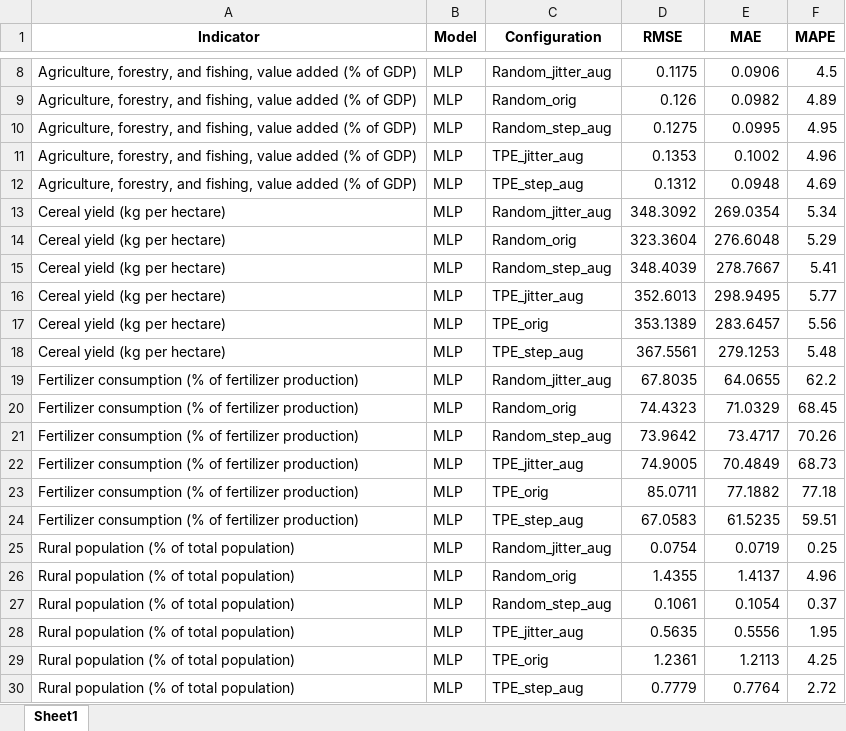
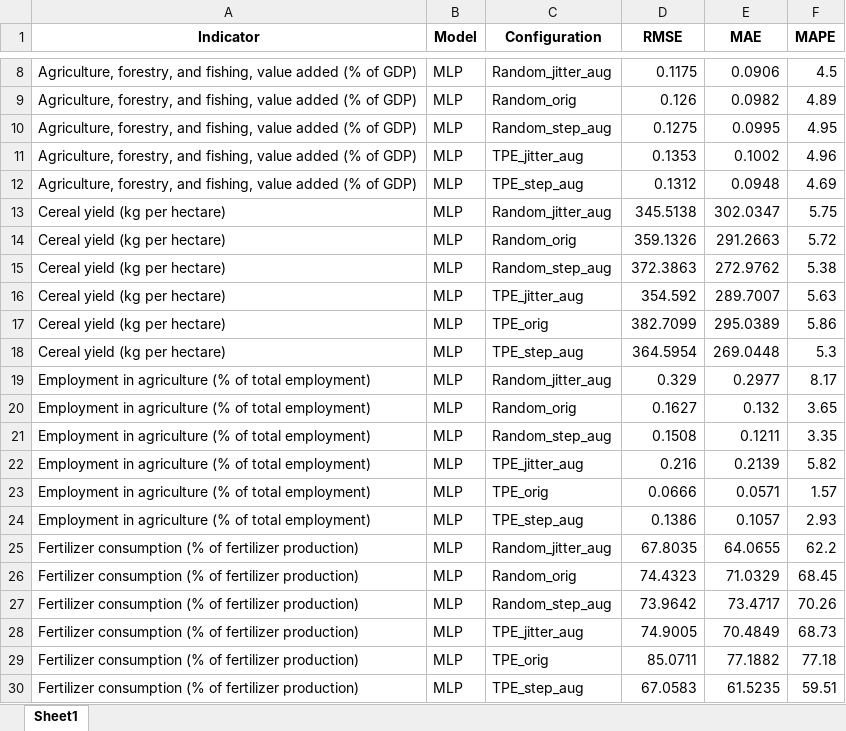
Before and after one commit to ginevraoldani/timeseries-forecasting-on-rural-development, an Excel workbook: results/errors/model_performances.xlsx, sheet Sheet1, drawn as a sheet; only a part is shown, gaps mark what is left out; the shorter side is filled out with more unchanged rows; values as stored, in another font and other column widths than the file's, no borders; the diff covers the shown part only; the diff names each change by its address in the sheet, - before the commit and + after, or states it on an @@ line.

```diff
--- a/results/errors/model_performances.xlsx (sheet Sheet1)
+++ b/results/errors/model_performances.xlsx (sheet Sheet1)
-D13 (RMSE): 348.3092
+D13 (RMSE): 345.5138
-E13 (MAE): 269.0354
+E13 (MAE): 302.0347
-F13 (MAPE): 5.34
+F13 (MAPE): 5.75
-D14 (RMSE): 323.3604
+D14 (RMSE): 359.1326
-E14 (MAE): 276.6048
+E14 (MAE): 291.2663
-F14 (MAPE): 5.29
+F14 (MAPE): 5.72
-D15 (RMSE): 348.4039
+D15 (RMSE): 372.3863
-E15 (MAE): 278.7667
+E15 (MAE): 272.9762
-F15 (MAPE): 5.41
+F15 (MAPE): 5.38
-D16 (RMSE): 352.6013
+D16 (RMSE): 354.592
-E16 (MAE): 298.9495
+E16 (MAE): 289.7007
-F16 (MAPE): 5.77
+F16 (MAPE): 5.63
-D17 (RMSE): 353.1389
+D17 (RMSE): 382.7099
-E17 (MAE): 283.6457
+E17 (MAE): 295.0389
-F17 (MAPE): 5.56
+F17 (MAPE): 5.86
-D18 (RMSE): 367.5561
+D18 (RMSE): 364.5954
-E18 (MAE): 279.1253
+E18 (MAE): 269.0448
-F18 (MAPE): 5.48
+F18 (MAPE): 5.3
+row 19: Employment in agriculture (% of total employment) | MLP | Random_jitter_aug | 0.329 | 0.2977 | 8.17
+row 20: Employment in agriculture (% of total employment) | MLP | Random_orig | 0.1627 | 0.132 | 3.65
+row 21: Employment in agriculture (% of total employment) | MLP | Random_step_aug | 0.1508 | 0.1211 | 3.35
+row 22: Employment in agriculture (% of total employment) | MLP | TPE_jitter_aug | 0.216 | 0.2139 | 5.82
+row 23: Employment in agriculture (% of total employment) | MLP | TPE_orig | 0.0666 | 0.0571 | 1.57
+row 24: Employment in agriculture (% of total employment) | MLP | TPE_step_aug | 0.1386 | 0.1057 | 2.93
```
Also changed, not shown: 18 edited cells elsewhere in this sheet, results/errors/residuals_stats.xlsx, results/logs/optimized_params.xlsx, 34 other files.
